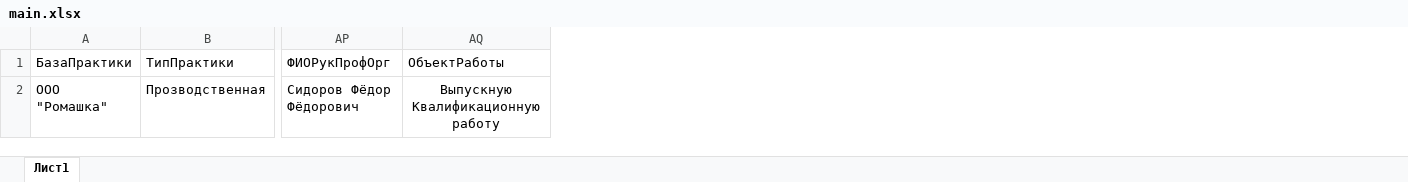
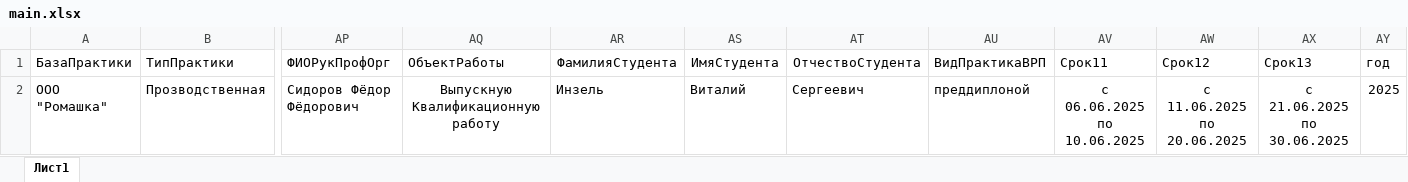
Before and after one commit to OOOA1/vkr_project, an Excel workbook: main.xlsx, sheet Лист1, drawn as a sheet; only a part is shown, gaps mark what is left out; values as stored, in another font and other column widths than the file's, no borders; the diff names each change by its address in the sheet, - before the commit and + after, or states it on an @@ line.

Commit message:
все доки - лист согласования

```diff
--- a/main.xlsx (sheet Лист1)
+++ b/main.xlsx (sheet Лист1)
+column AR (ФамилияСтудента), row 2: Инзель
+column AS (ИмяСтудента), row 2: Виталий
+column AT (ОтчествоСтудента), row 2: Сергеевич
+column AU (ВидПрактикаВРП), row 2: преддиплоной
+column AV (Срок11), row 2: с 06.06.2025 по 10.06.2025
+column AW (Срок12), row 2: с 11.06.2025 по 20.06.2025
+column AX (Срок13), row 2: с 21.06.2025 по 30.06.2025
+column AY (год), row 2: 2025
```
Also changed, not shown: 15 other files.
